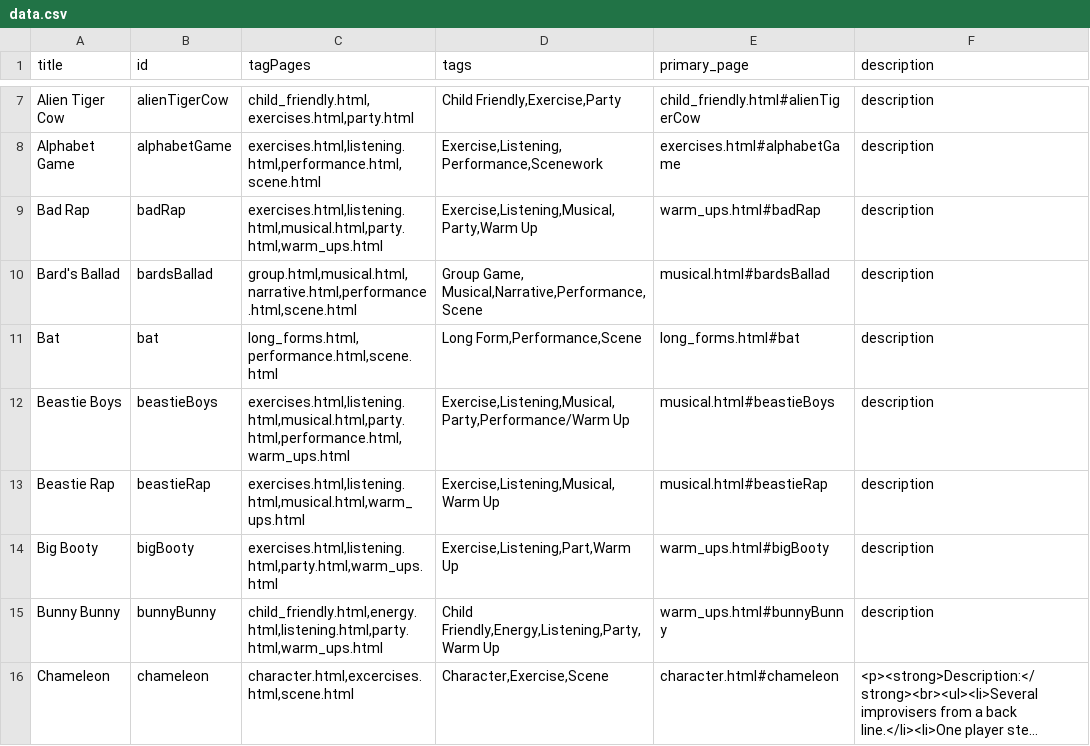
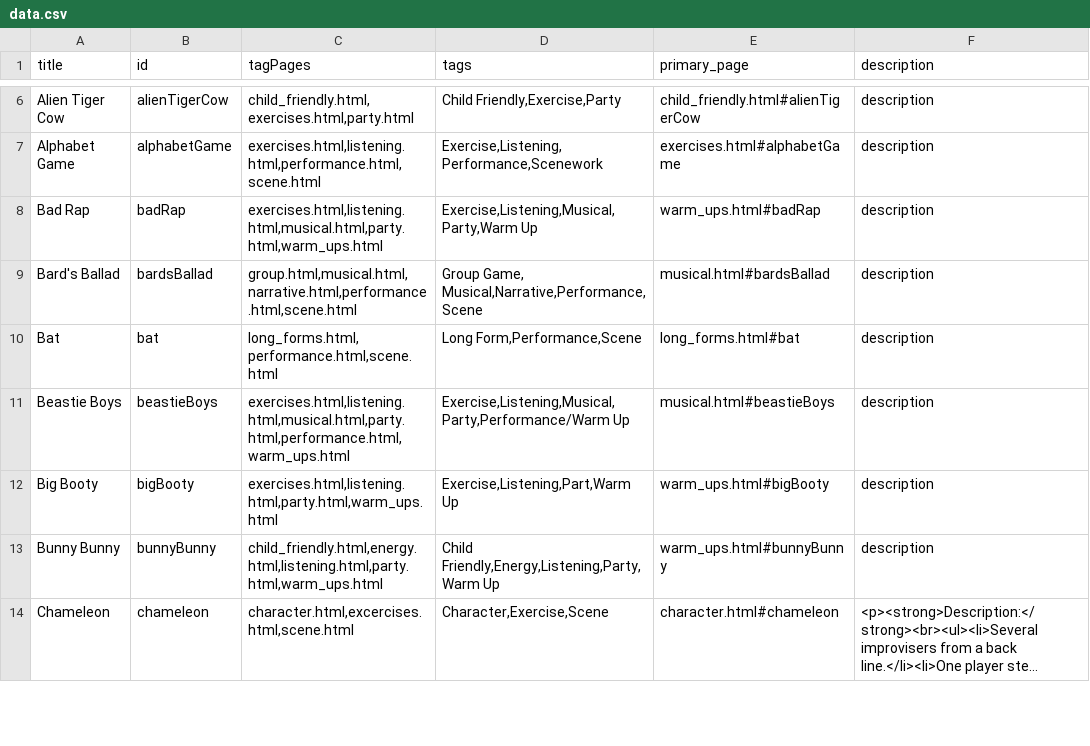
Before and after one commit to HenBarper/Improvitorium, a CSV file: data/data.csv, drawn as a sheet; only a part is shown, gaps mark what is left out; long unchanged cells end in …; the diff covers the shown part only.

```diff
--- a/data/data.csv
+++ b/data/data.csv
@@ -12,3 +11,2 @@ Bat,bat,"long_forms.html,performance.html,scene.html","Long Form,Performance,Sce
 Beastie Boys,beastieBoys,"exercises.html,listening.html,musical.html,party.html,performance.html,warm_ups.html","Exercise,Listening,Musical,Party,Performance/Warm Up",musical.html#beastieBoys,description
-Beastie Rap,beastieRap,"exercises.html,listening.html,musical.html,warm_ups.html","Exercise,Listening,Musical,Warm Up",musical.html#beastieRap,description
 Big Booty,bigBooty,"exercises.html,listening.html,party.html,warm_ups.html","Exercise,Listening,Part,Warm Up",warm_ups.html#bigBooty,description
```
Also changed, not shown: 1 removed row and 1 edited cell elsewhere in this file, data/not_added.csv, 49 other files.
